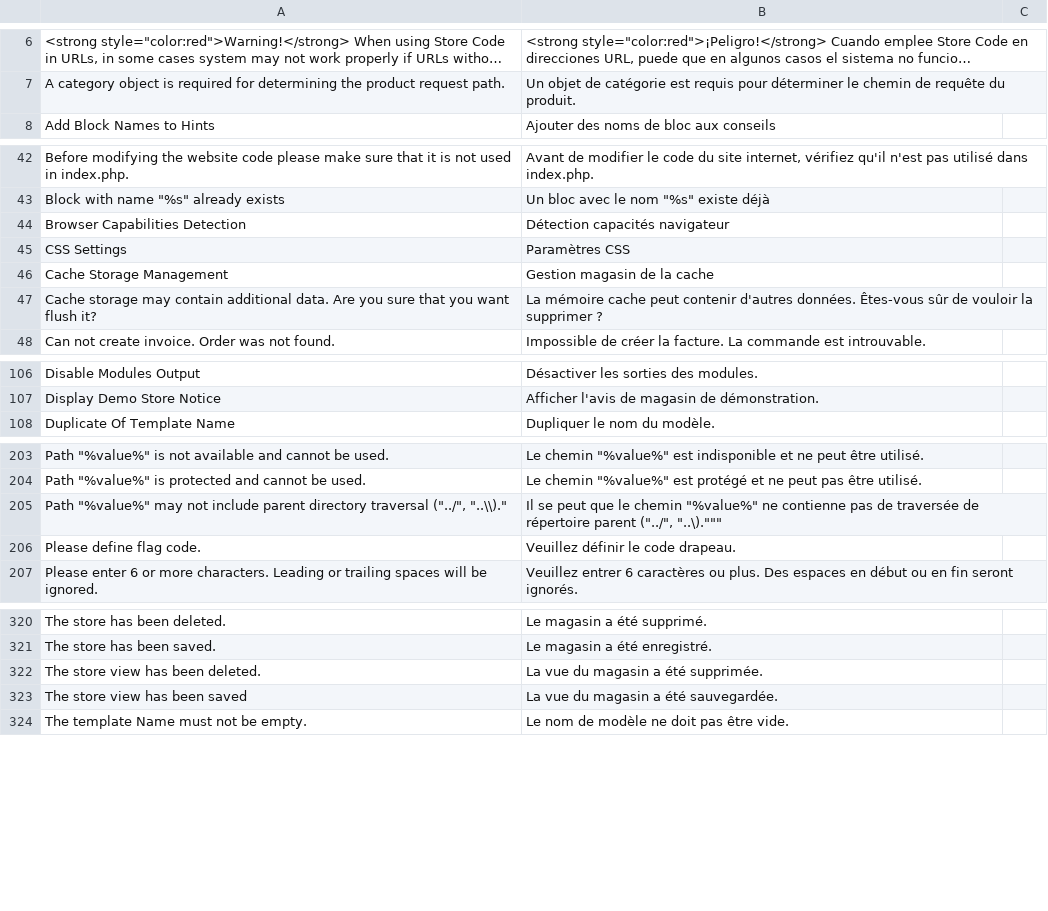
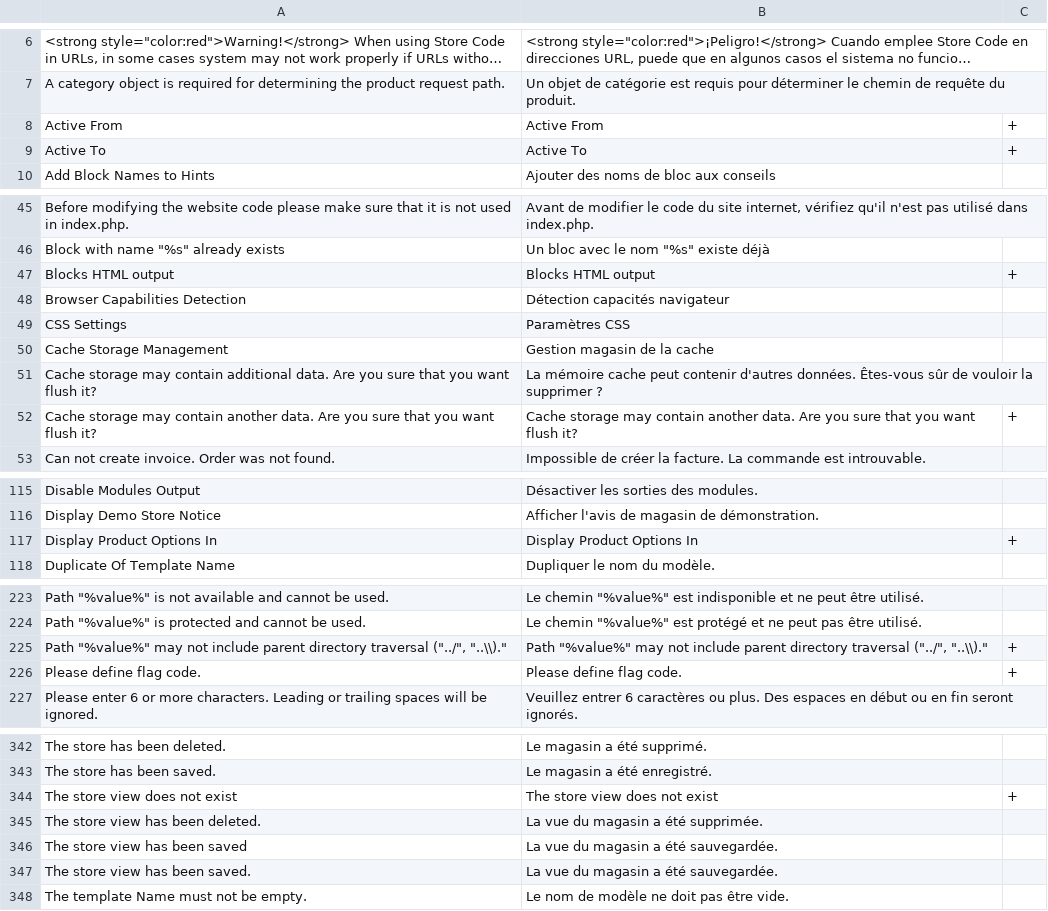
Before and after one commit to hhirsch/Magento_Locale_fr_FR, a CSV file: app/locale/fr_FR/Mage_Core.csv, drawn as a sheet; only a part is shown, gaps mark what is left out; long unchanged cells end in …; the diff covers the shown part only.

```diff
--- a/app/locale/fr_FR/Mage_Core.csv
+++ b/app/locale/fr_FR/Mage_Core.csv
@@ -7,0 +8,2 @@
+"Active From","Active From","+"
+"Active To","Active To","+"
@@ -45,0 +49 @@
+"Blocks HTML output","Blocks HTML output","+"
@@ -49,0 +54 @@
+"Cache storage may contain another data. Are you sure that you want flush it?","Cache storage may contain another data. Are you sure that you want flush it?","+"
@@ -109,0 +119 @@
+"Display Product Options In","Display Product Options In","+"
@@ -207,2 +227,2 @@
-"Path ""%value%"" may not include parent directory traversal (""../"", ""..\\).""","Il se peut que le chemin ""%value%"" ne contienne pas de traversée de répertoire parent (""../"", ""..\")."""
-"Please define flag code.","Veuillez définir le code drapeau."
+"Path ""%value%"" may not include parent directory traversal (""../"", ""..\\).""","Path ""%value%"" may not include parent directory traversal (""../"", ""..\\).""","+"
+"Please define flag code.","Please define flag code.","+"
@@ -323,0 +346 @@
+"The store view does not exist","The store view does not exist","+"
@@ -325,0 +349 @@
+"The store view has been saved.","La vue du magasin a été sauvegardée.",
```
Also changed, not shown: 19 added rows and 6 edited cells elsewhere in this file.
